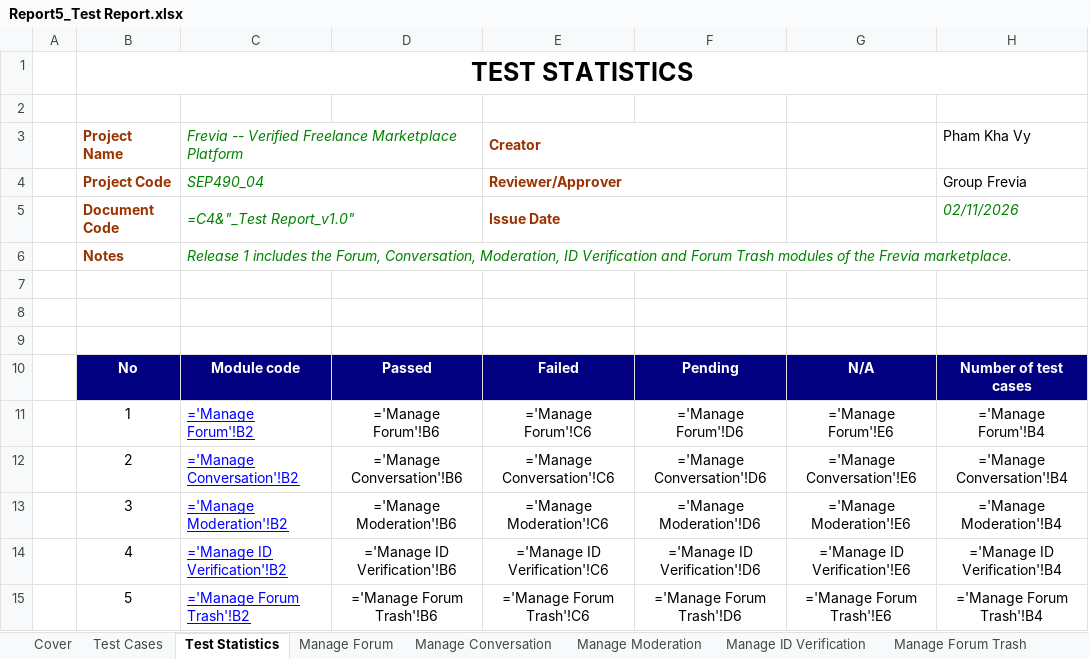
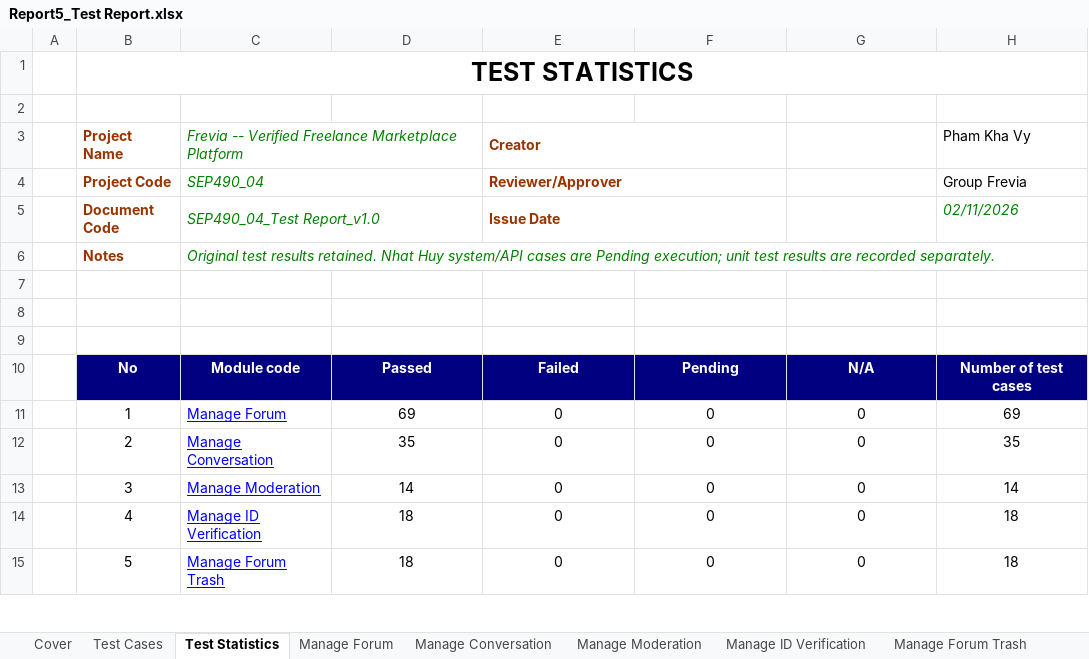
Before and after one commit to Thunggg/Frevia, an Excel workbook: docs/Report 5/Report5_Test Report.xlsx, sheet Test Statistics, drawn as a sheet; only a part is shown; values as stored, in another font and other column widths than the file's, no borders; formulas without a stored value are shown as written; the diff covers the shown part only; the diff names each change by its address in the sheet, - before the commit and + after, or states it on an @@ line.

Commit message:
docs(report5): complete Nhuy unit and system test reports

```diff
--- a/docs/Report 5/Report5_Test Report.xlsx (sheet Test Statistics)
+++ b/docs/Report 5/Report5_Test Report.xlsx (sheet Test Statistics)
-C5: =C4&"_Test Report_v1.0"
+C5: SEP490_04_Test Report_v1.0
-C6: Release 1 includes the Forum, Conversation, Moderation, ID Verification and Forum Trash modules of the Frevia marketplace.
+C6: Original test results retained. Nhat Huy system/API cases are Pending execution; unit test results are recorded separately.
-C11: ='Manage Forum'!B2
+C11: Manage Forum
-D11: ='Manage Forum'!B6
+D11: 69
-E11: ='Manage Forum'!C6
+E11: 0
-F11: ='Manage Forum'!D6
+F11: 0
-G11: ='Manage Forum'!E6
+G11: 0
-H11: ='Manage Forum'!B4
+H11: 69
-C12: ='Manage Conversation'!B2
+C12: Manage Conversation
-D12: ='Manage Conversation'!B6
+D12: 35
-E12: ='Manage Conversation'!C6
+E12: 0
-F12: ='Manage Conversation'!D6
+F12: 0
-G12: ='Manage Conversation'!E6
+G12: 0
-H12: ='Manage Conversation'!B4
+H12: 35
-C13: ='Manage Moderation'!B2
+C13: Manage Moderation
-D13: ='Manage Moderation'!B6
+D13: 14
-E13: ='Manage Moderation'!C6
+E13: 0
-F13: ='Manage Moderation'!D6
+F13: 0
-G13: ='Manage Moderation'!E6
+G13: 0
-H13: ='Manage Moderation'!B4
+H13: 14
-C14: ='Manage ID Verification'!B2
+C14: Manage ID Verification
-D14: ='Manage ID Verification'!B6
+D14: 18
-E14: ='Manage ID Verification'!C6
+E14: 0
-F14: ='Manage ID Verification'!D6
+F14: 0
-G14: ='Manage ID Verification'!E6
+G14: 0
-H14: ='Manage ID Verification'!B4
+H14: 18
-C15: ='Manage Forum Trash'!B2
+C15: Manage Forum Trash
-D15: ='Manage Forum Trash'!B6
+D15: 18
-E15: ='Manage Forum Trash'!C6
+E15: 0
-F15: ='Manage Forum Trash'!D6
+F15: 0
-G15: ='Manage Forum Trash'!E6
+G15: 0
-H15: ='Manage Forum Trash'!B4
+H15: 18
```
Also changed, not shown: 17 added rows, 1 removed row and 110 edited cells elsewhere in this sheet, sheet Test Cases, sheet Job Management, sheet Proposal Management, sheet Job Alert, sheet Bookmarked Jobs, sheet Saved Search, 19 more sheets, other sheet tabs, charts or pictures, 1 other file.
